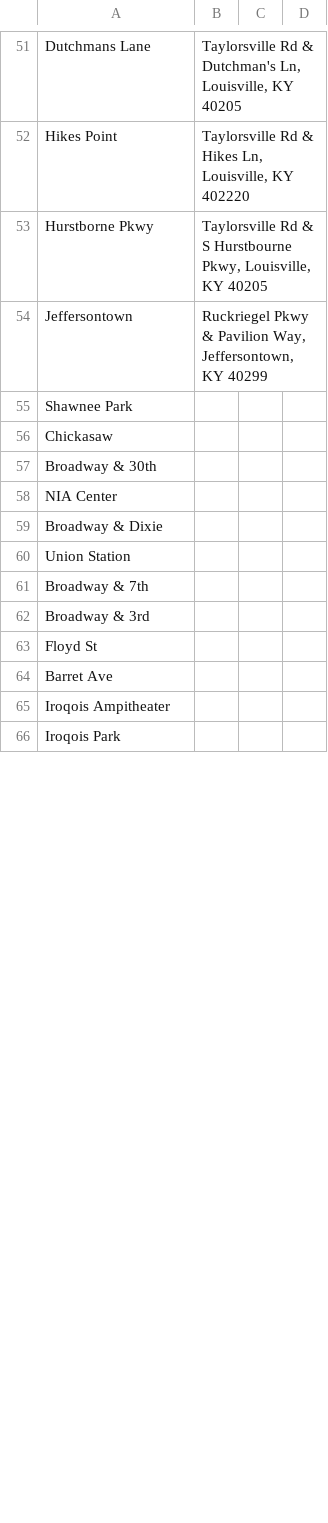
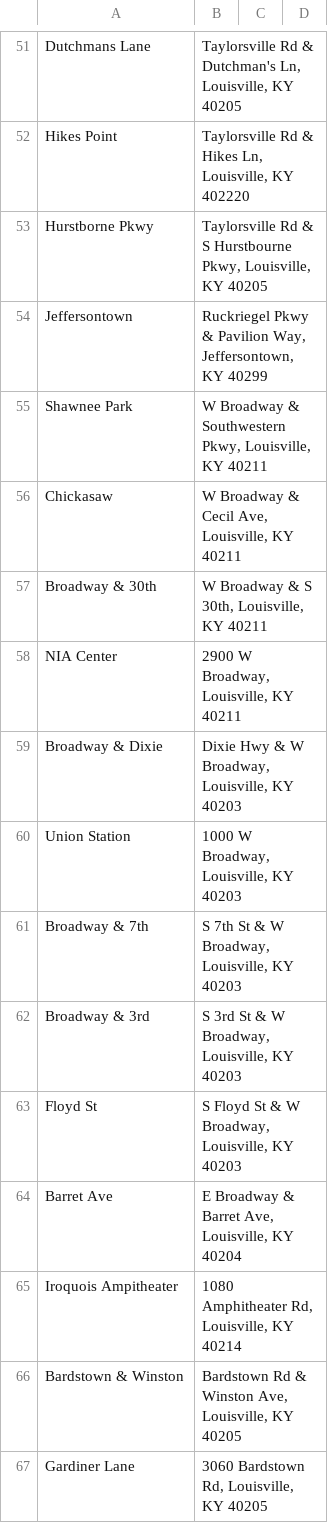
Before and after one commit to richard-oden/louisville-rail, a CSV file: Stops.csv, drawn as a sheet; only a part is shown, gaps mark what is left out; the diff covers the shown part only.

Commit message:
Finished addresses in Stops.csv

```diff
--- a/Stops.csv
+++ b/Stops.csv
@@ -54,13 +54,14 @@ Hurstborne Pkwy,"Taylorsville Rd & S Hurstbourne Pkwy, Louisville, KY 40205",,
 Jeffersontown,"Ruckriegel Pkwy & Pavilion Way, Jeffersontown, KY 40299",,
-Shawnee Park,,,
-Chickasaw,,,
-Broadway & 30th,,,
-NIA Center,,,
-Broadway & Dixie,,,
-Union Station,,,
-Broadway & 7th,,,
-Broadway & 3rd,,,
-Floyd St,,,
-Barret Ave,,,
-Iroqois Ampitheater,,,
-Iroqois Park,,,
+Shawnee Park,"W Broadway & Southwestern Pkwy, Louisville, KY 40211",,
+Chickasaw,"W Broadway & Cecil Ave, Louisville, KY 40211",,
+Broadway & 30th,"W Broadway & S 30th, Louisville, KY 40211",,
+NIA Center,"2900 W Broadway, Louisville, KY 40211",,
+Broadway & Dixie,"Dixie Hwy & W Broadway, Louisville, KY 40203",,
+Union Station,"1000 W Broadway, Louisville, KY 40203",,
+Broadway & 7th,"S 7th St & W Broadway, Louisville, KY 40203",,
+Broadway & 3rd,"S 3rd St & W Broadway, Louisville, KY 40203",,
+Floyd St,"S Floyd St & W Broadway, Louisville, KY 40203",,
+Barret Ave,"E Broadway & Barret Ave, Louisville, KY 40204",,
+Iroquois Ampitheater,"1080 Amphitheater Rd, Louisville, KY 40214",,
+Bardstown & Winston,"Bardstown Rd & Winston Ave, Louisville, KY 40205",,
+Gardiner Lane,"3060 Bardstown Rd, Louisville, KY 40205",,
```
Also changed, not shown: 3 added rows and 36 edited cells elsewhere in this file.
